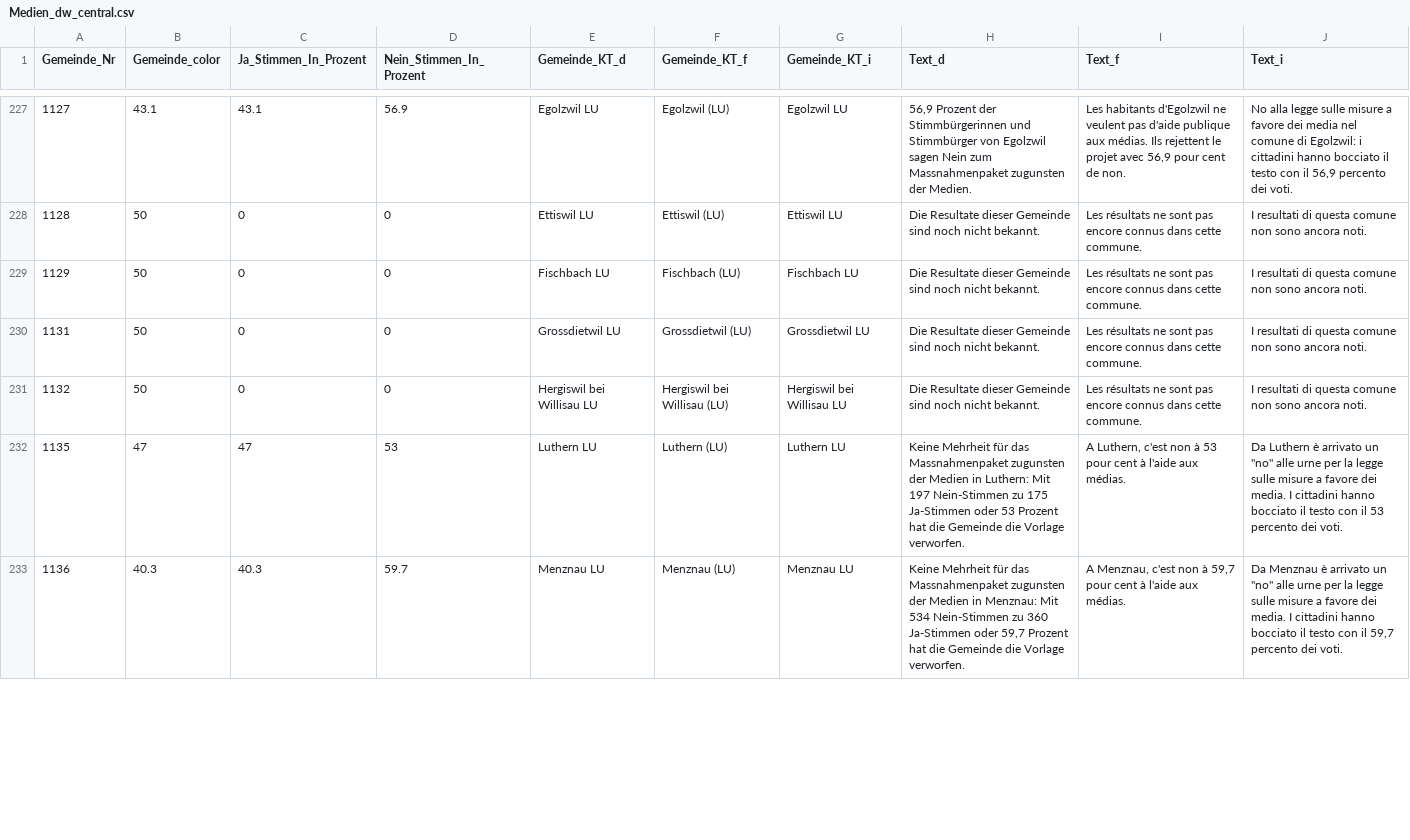
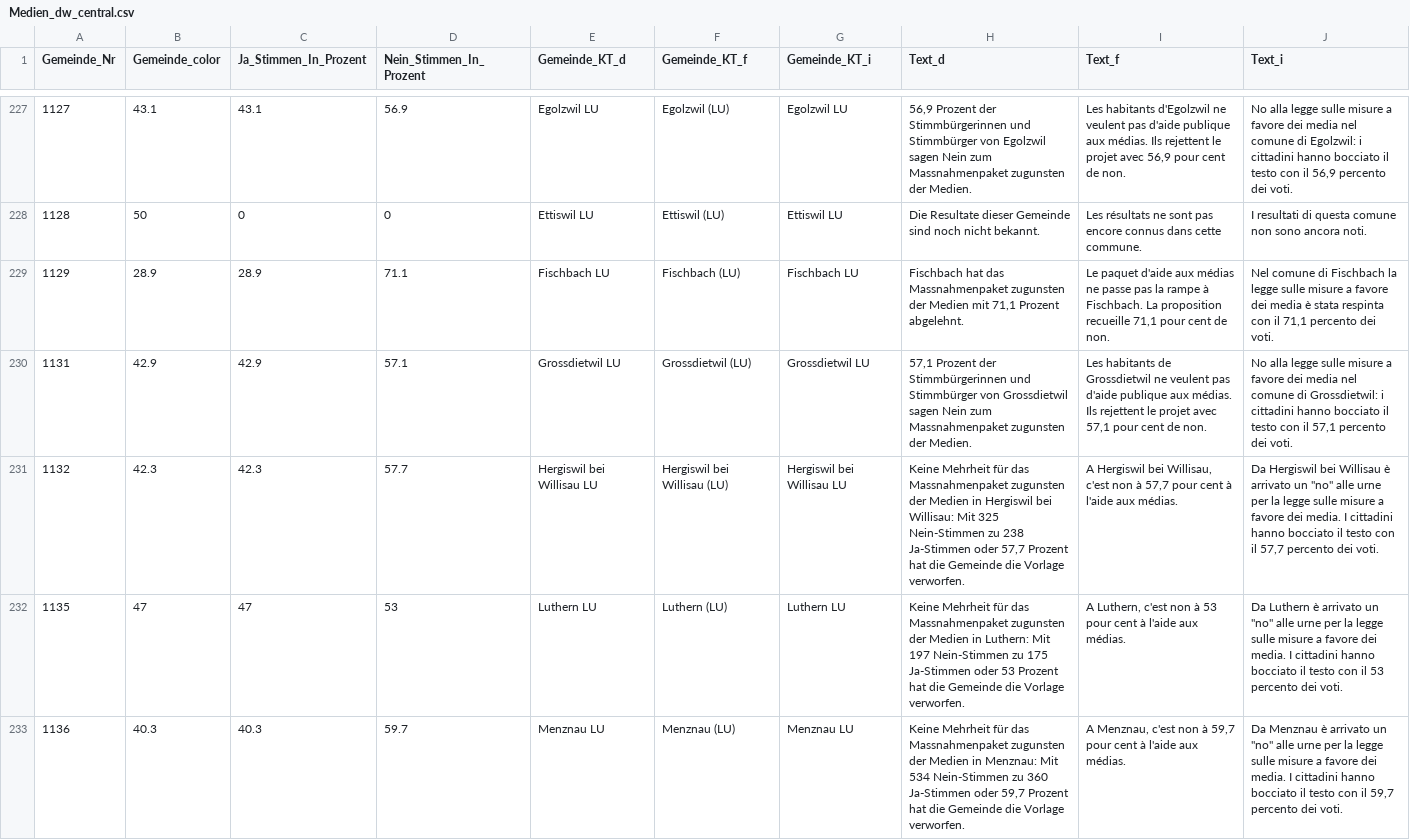
Before and after one commit to awp-finanznachrichten/lena_februar2022, a CSV file: Output/Medien_dw_central.csv, drawn as a sheet; only a part is shown, gaps mark what is left out; the diff covers the shown part only.

```diff
--- a/Output/Medien_dw_central.csv
+++ b/Output/Medien_dw_central.csv
@@ -228,5 +228,5 @@
 1128,50,0,0,"Ettiswil LU","Ettiswil (LU)","Ettiswil LU","Die Resultate dieser Gemeinde sind noch nicht bekannt.","Les résultats ne sont pas encore connus dans cette commune.","I resultati di questa comune non sono ancora noti."
-1129,50,0,0,"Fischbach LU","Fischbach (LU)","Fischbach LU","Die Resultate dieser Gemeinde sind noch nicht bekannt.","Les résultats ne sont pas encore connus dans cette commune.","I resultati di questa comune non sono ancora noti."
-1131,50,0,0,"Grossdietwil LU","Grossdietwil (LU)","Grossdietwil LU","Die Resultate dieser Gemeinde sind noch nicht bekannt.","Les résultats ne sont pas encore connus dans cette commune.","I resultati di questa comune non sono ancora noti."
-1132,50,0,0,"Hergiswil bei Willisau LU","Hergiswil bei Willisau (LU)","Hergiswil bei Willisau LU","Die Resultate dieser Gemeinde sind noch nicht bekannt.","Les résultats ne sont pas encore connus dans cette commune.","I resultati di questa comune non sono ancora noti."
+1129,28.9,28.9,71.1,"Fischbach LU","Fischbach (LU)","Fischbach LU","Fischbach hat das Massnahmenpaket zugunsten der Medien mit 71,1 Prozent abgelehnt.","Le paquet d'aide aux médias ne passe pas la rampe à Fischbach. La proposition recueille 71,1 pour cent de non.","Nel comune di Fischbach la legge sulle misure a favore dei media è stata respinta con il 71,1 percento dei voti."
+1131,42.9,42.9,57.1,"Grossdietwil LU","Grossdietwil (LU)","Grossdietwil LU","57,1 Prozent der Stimmbürgerinnen und Stimmbürger von Grossdietwil sagen Nein zum Massnahmenpaket zugunsten der Medien.","Les habitants de Grossdietwil ne veulent pas d'aide publique aux médias. Ils rejettent le projet avec 57,1 pour cent de non.","No alla legge sulle misure a favore dei media nel comune di Grossdietwil: i cittadini hanno bocciato il testo con il 57,1 percento dei voti."
+1132,42.3,42.3,57.7,"Hergiswil bei Willisau LU","Hergiswil bei Willisau (LU)","Hergiswil bei Willisau LU","Keine Mehrheit für das Massnahmenpaket zugunsten der Medien in Hergiswil bei Willisau: Mit 325 Nein-Stimmen zu 238 Ja-Stimmen oder 57,7 Prozent hat die Gemeinde die Vorlage verworfen.","A Hergiswil bei Willisau, c'est non à 57,7 pour cent à l'aide aux médias.","Da Hergiswil bei Willisau è arrivato un ""no"" alle urne per la legge sulle misure a favore dei media. I cittadini hanno bocciato il testo con il 57,7 percento dei voti."
 1135,47,47,53,"Luthern LU","Luthern (LU)","Luthern LU","Keine Mehrheit für das Massnahmenpaket zugunsten der Medien in Luthern: Mit 197 Nein-Stimmen zu 175 Ja-Stimmen oder 53 Prozent hat die Gemeinde die Vorlage verworfen.","A Luthern, c'est non à 53 pour cent à l'aide aux médias.","Da Luthern è arrivato un ""no"" alle urne per la legge sulle misure a favore dei media. I cittadini hanno bocciato il testo con il 53 percento dei voti."
```
Also changed, not shown: 108 edited cells elsewhere in this file, Output/Medien_dw_zentralschweiz.csv, Output/Stempelabgaben_dw_central.csv, 26 other files.
